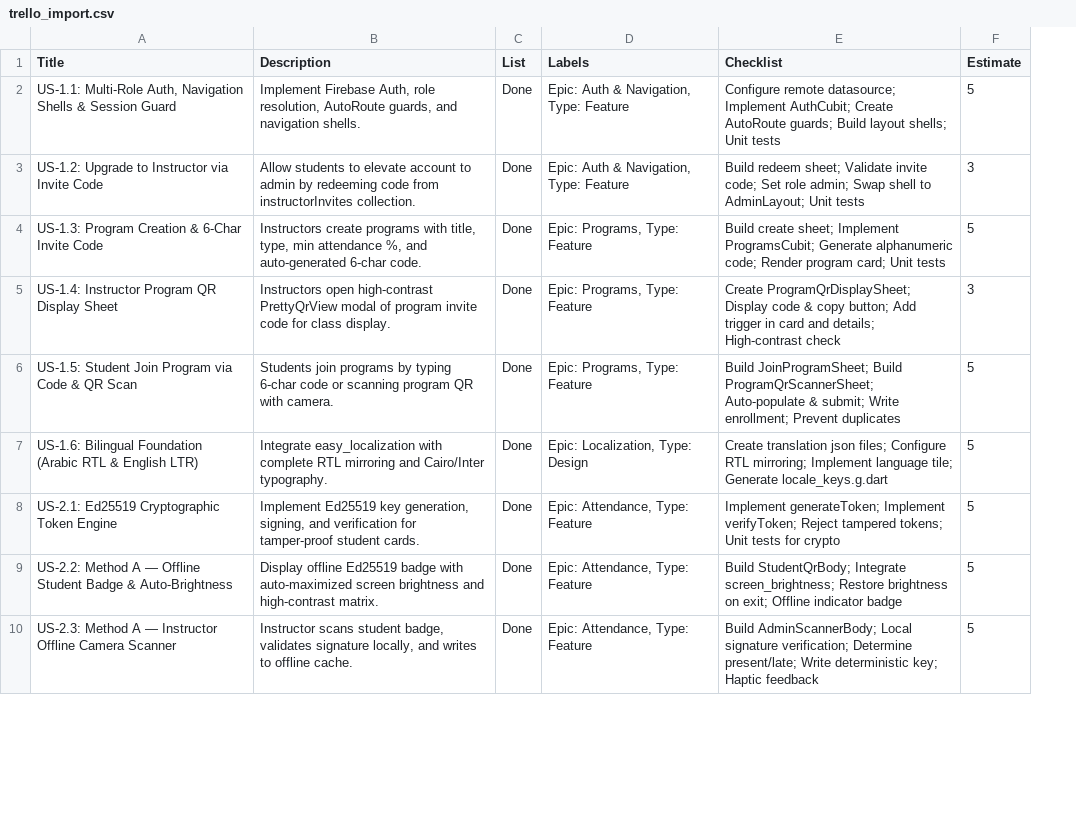
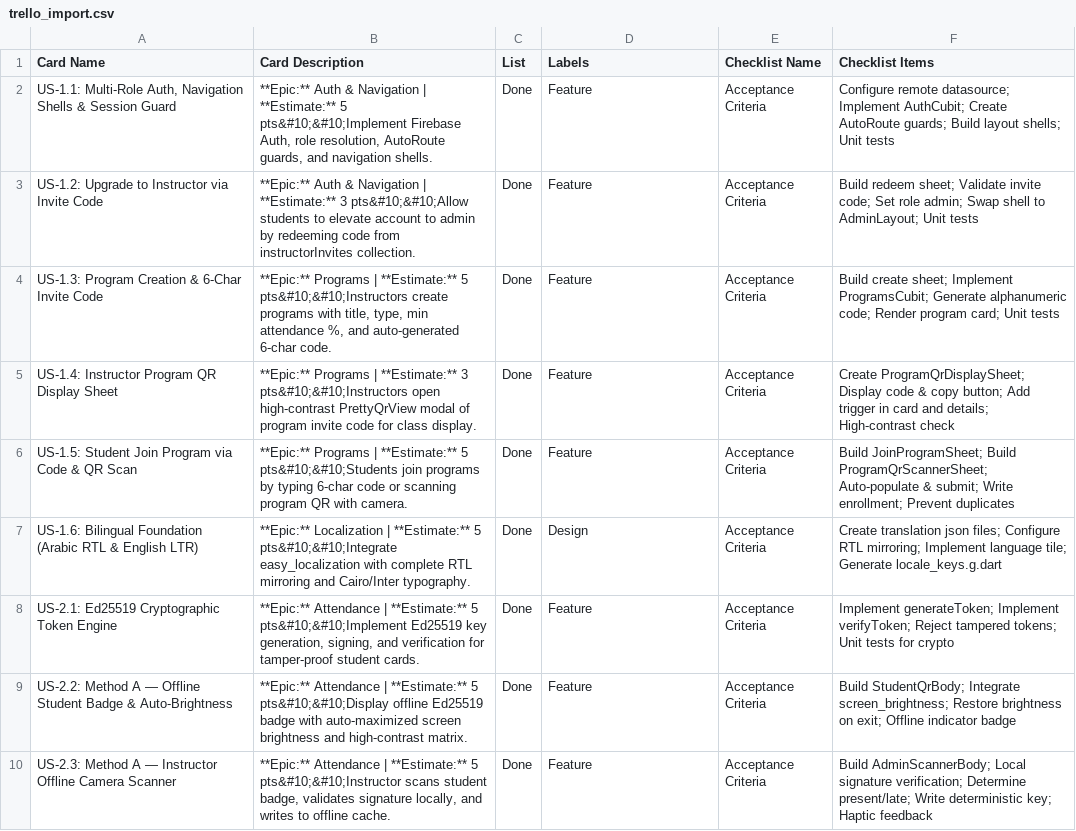
Before and after one commit to ahmedalam782/attendance_app, a CSV file: docs_package/trello_import.csv, drawn as a sheet; only a part is shown; removed rows and columns are numbered as before the commit, all else as after; the diff covers the shown part only; the diff names each change by its address in the sheet, - before the commit and + after, or states it on an @@ line.

Commit message:
docs: optimize trello_import.csv columns for automated Trello importer

```diff
--- a/docs_package/trello_import.csv
+++ b/docs_package/trello_import.csv
+column E (Checklist Name), rows 2-10: all Acceptance Criteria
-column F (Estimate), rows 2-10: 5 | 3 | 5 | 3 | 5 | 5 | 5 | 5 | 5
-A1: Title
+A1: Card Name
-B1: Description
+B1: Card Description
-F1: Checklist
+F1: Checklist Items
-B2 (Card Description): Implement Firebase Auth,…
+B2 (Card Description): **Epic:** Auth & Navigation | **Estimate:** 5 pts&#10;&#10;Implement Firebase Auth,…
-D2:D3 (Labels): Epic: Auth & Navigation, Type: Feature
+D2:D3 (Labels): Feature
-B3 (Card Description): Allow students to…
+B3 (Card Description): **Epic:** Auth & Navigation | **Estimate:** 3 pts&#10;&#10;Allow students to…
-B4 (Card Description): Instructors create programs…
+B4 (Card Description): **Epic:** Programs | **Estimate:** 5 pts&#10;&#10;Instructors create programs…
-D4:D6 (Labels): Epic: Programs, Type: Feature
+D4:D6 (Labels): Feature
-B5 (Card Description): Instructors open high-contrast…
+B5 (Card Description): **Epic:** Programs | **Estimate:** 3 pts&#10;&#10;Instructors open high-contrast…
-B6 (Card Description): Students join programs…
+B6 (Card Description): **Epic:** Programs | **Estimate:** 5 pts&#10;&#10;Students join programs…
-B7 (Card Description): Integrate easy_localization with…
+B7 (Card Description): **Epic:** Localization | **Estimate:** 5 pts&#10;&#10;Integrate easy_localization with…
-D7 (Labels): Epic: Localization, Type: Design
+D7 (Labels): Design
-B8 (Card Description): Implement Ed25519 key…
+B8 (Card Description): **Epic:** Attendance | **Estimate:** 5 pts&#10;&#10;Implement Ed25519 key…
-D8:D10 (Labels): Epic: Attendance, Type: Feature
+D8:D10 (Labels): Feature
-B9 (Card Description): Display offline Ed25519…
+B9 (Card Description): **Epic:** Attendance | **Estimate:** 5 pts&#10;&#10;Display offline Ed25519…
-B10 (Card Description): Instructor scans student…
+B10 (Card Description): **Epic:** Attendance | **Estimate:** 5 pts&#10;&#10;Instructor scans student…
```
Also changed, not shown: 18 edited cells elsewhere in this file.
